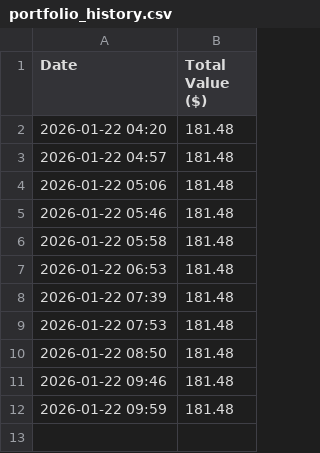
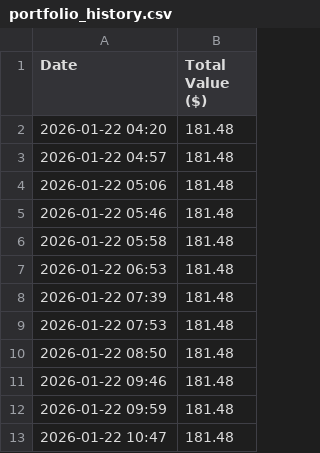
Before and after one commit to jeffreyspringer/my-kalshi-bot, a CSV file: portfolio_history.csv, drawn as a sheet; the diff names each change by its address in the sheet, - before the commit and + after, or states it on an @@ line.

Commit message:
Update logs and stats

```diff
--- a/portfolio_history.csv
+++ b/portfolio_history.csv
+row 13: 2026-01-22 10:47 | 181.48
```
